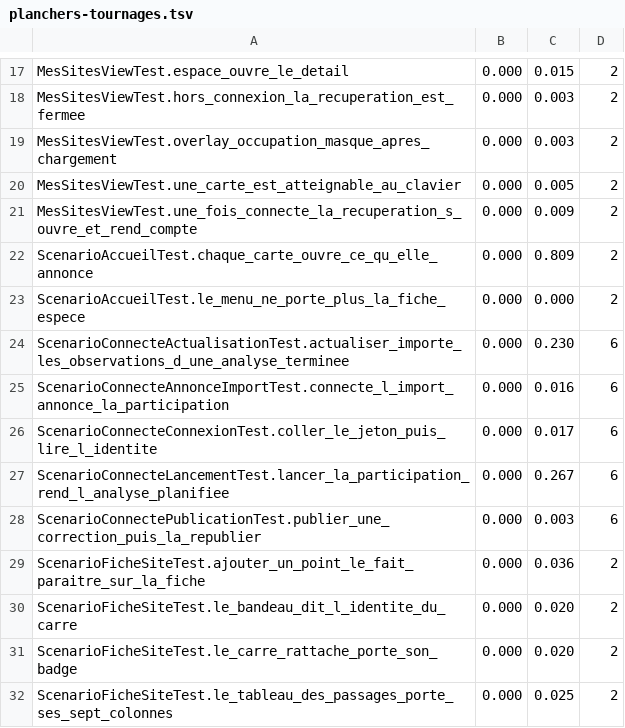
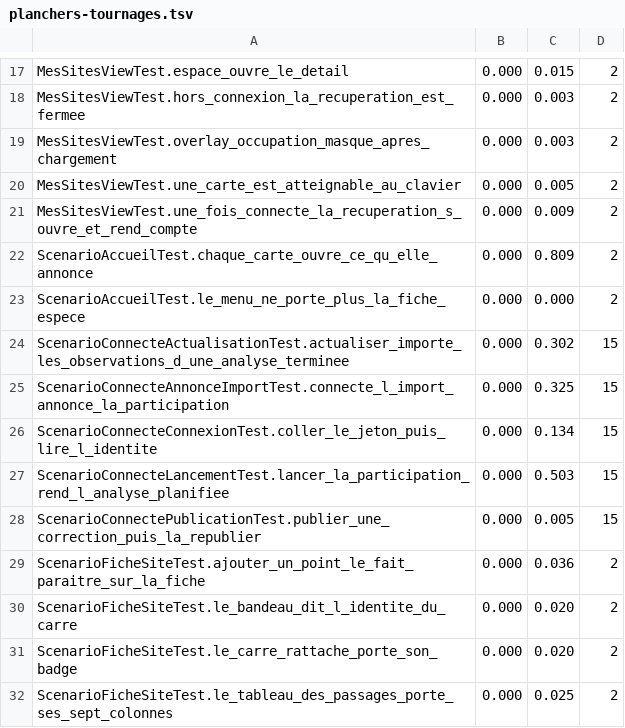
Before and after one commit to echonuit/vigiechiro-pr-companion, a TSV file: .github/assets/planchers-tournages.tsv, drawn as a sheet; only a part is shown, gaps mark what is left out.

Commit message:
test(recette): un clip finit au bas de sa page, et ses planchers se mesurent avec l'instrument du flux
Deux tournages du même commit rendaient le clip de S4-47 à 20 % d'écart : la carte était amenée dans le cadre avant d'avoir sa hauteur finale, et JavaFX garde le décalage en pixels. GesteVisible.allerAuBasDeLaPage cale la page sur son bas, une fois le verdict affiché, et trois scénarios finissent ainsi. Les planchers des cinq clips de la plateforme de test sont remesurés sur quinze paires dans un conteneur de la distribution du runner : le même script rendait 0,020 % sur un poste et 0,134 % sur le runner pour la même paire.

```diff
--- a/.github/assets/planchers-tournages.tsv
+++ b/.github/assets/planchers-tournages.tsv
@@ -23,7 +23,7 @@ ScenarioAccueilTest.chaque_carte_ouvre_ce_qu_elle_annonce	0.000	0.809	2
 ScenarioAccueilTest.le_menu_ne_porte_plus_la_fiche_espece	0.000	0.000	2
-ScenarioConnecteActualisationTest.actualiser_importe_les_observations_d_une_analyse_terminee	0.000	0.230	6
-ScenarioConnecteAnnonceImportTest.connecte_l_import_annonce_la_participation	0.000	0.016	6
-ScenarioConnecteConnexionTest.coller_le_jeton_puis_lire_l_identite	0.000	0.017	6
-ScenarioConnecteLancementTest.lancer_la_participation_rend_l_analyse_planifiee	0.000	0.267	6
-ScenarioConnectePublicationTest.publier_une_correction_puis_la_republier	0.000	0.003	6
+ScenarioConnecteActualisationTest.actualiser_importe_les_observations_d_une_analyse_terminee	0.000	0.302	15
+ScenarioConnecteAnnonceImportTest.connecte_l_import_annonce_la_participation	0.000	0.325	15
+ScenarioConnecteConnexionTest.coller_le_jeton_puis_lire_l_identite	0.000	0.134	15
+ScenarioConnecteLancementTest.lancer_la_participation_rend_l_analyse_planifiee	0.000	0.503	15
+ScenarioConnectePublicationTest.publier_une_correction_puis_la_republier	0.000	0.005	15
 ScenarioFicheSiteTest.ajouter_un_point_le_fait_paraitre_sur_la_fiche	0.000	0.036	2
```
Also changed, not shown: 10 other files.
